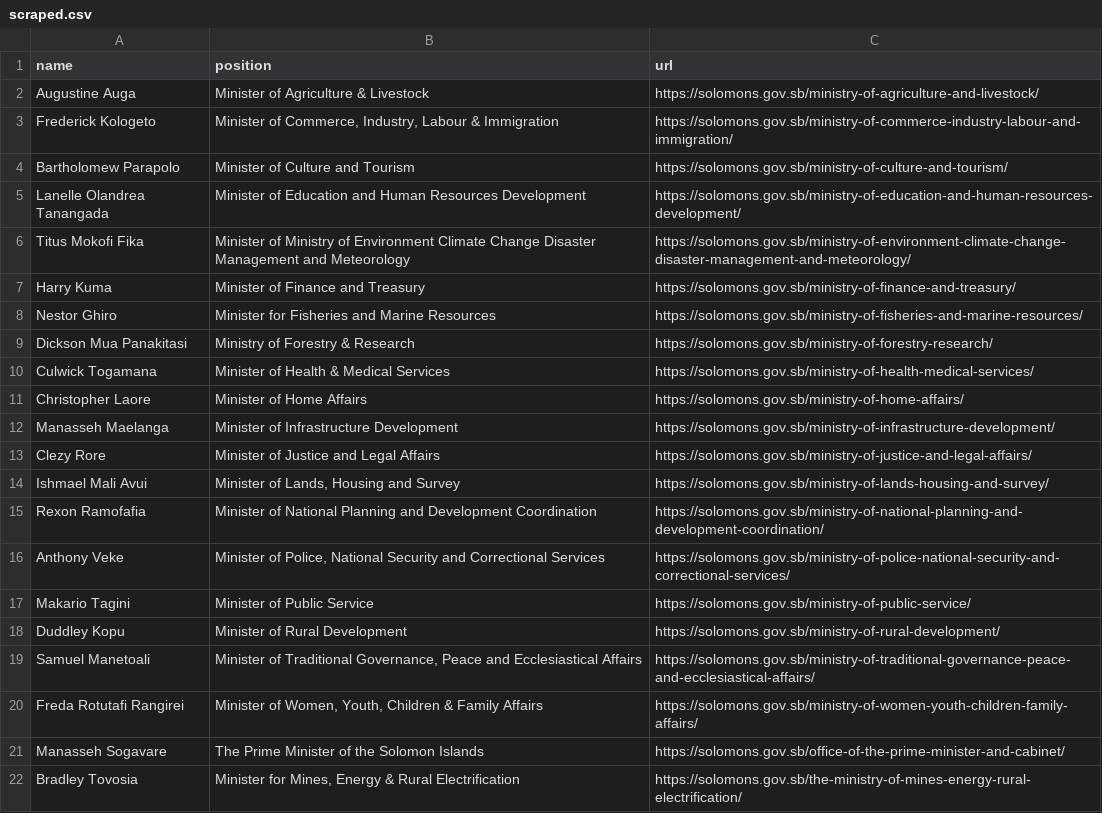
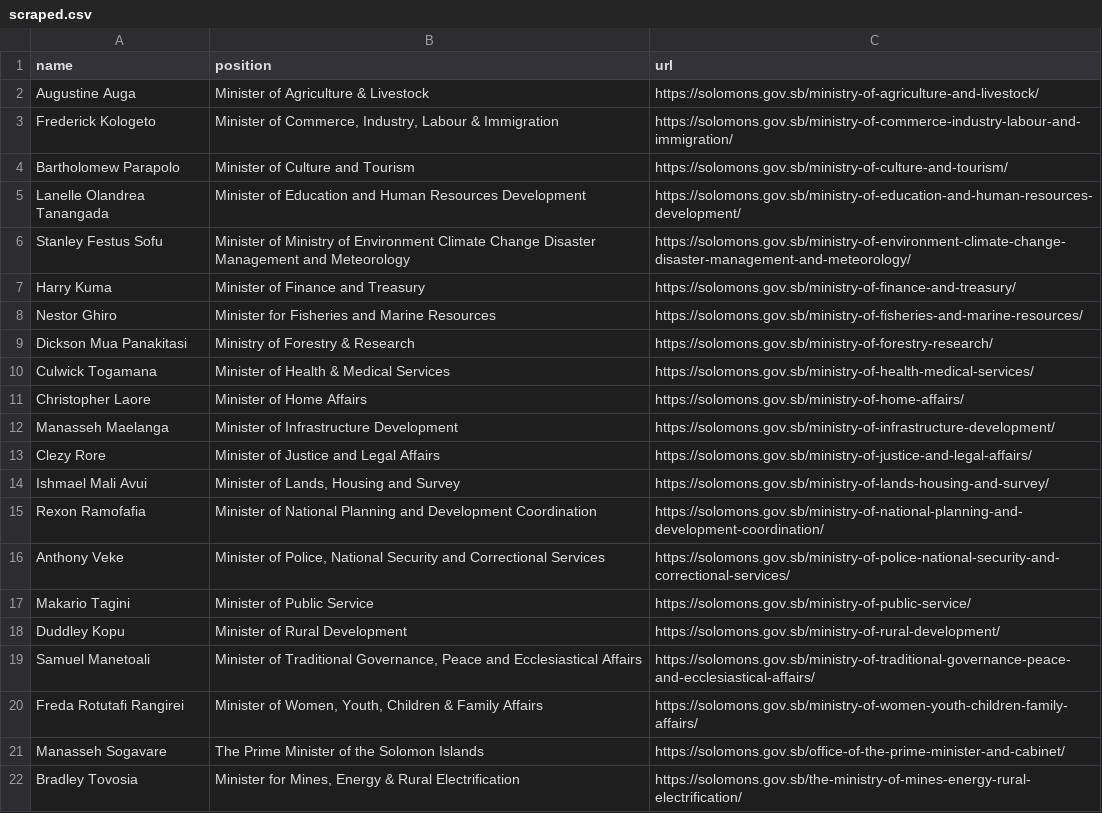
Before and after one commit to every-politician-scrapers/solomons-ministers, a CSV file: sources/official/scraped.csv, drawn as a sheet.

```diff
--- a/sources/official/scraped.csv
+++ b/sources/official/scraped.csv
@@ -5,3 +5,3 @@ Bartholomew Parapolo,Minister of Culture and Tourism,https://solomons.gov.sb/min
 Lanelle Olandrea Tanangada,Minister of Education and Human Resources Development,https://solomons.gov.sb/ministry-of-education-and-human-resources-development/
-Titus Mokofi Fika,Minister of Ministry of Environment Climate Change Disaster Management and Meteorology,https://solomons.gov.sb/ministry-of-environment-climate-change-disaster-management-and-meteorology/
+Stanley Festus Sofu,Minister of Ministry of Environment Climate Change Disaster Management and Meteorology,https://solomons.gov.sb/ministry-of-environment-climate-change-disaster-management-and-meteorology/
 Harry Kuma,Minister of Finance and Treasury,https://solomons.gov.sb/ministry-of-finance-and-treasury/
```
Also changed, not shown: sources/official/diff.csv, 1 other file.
